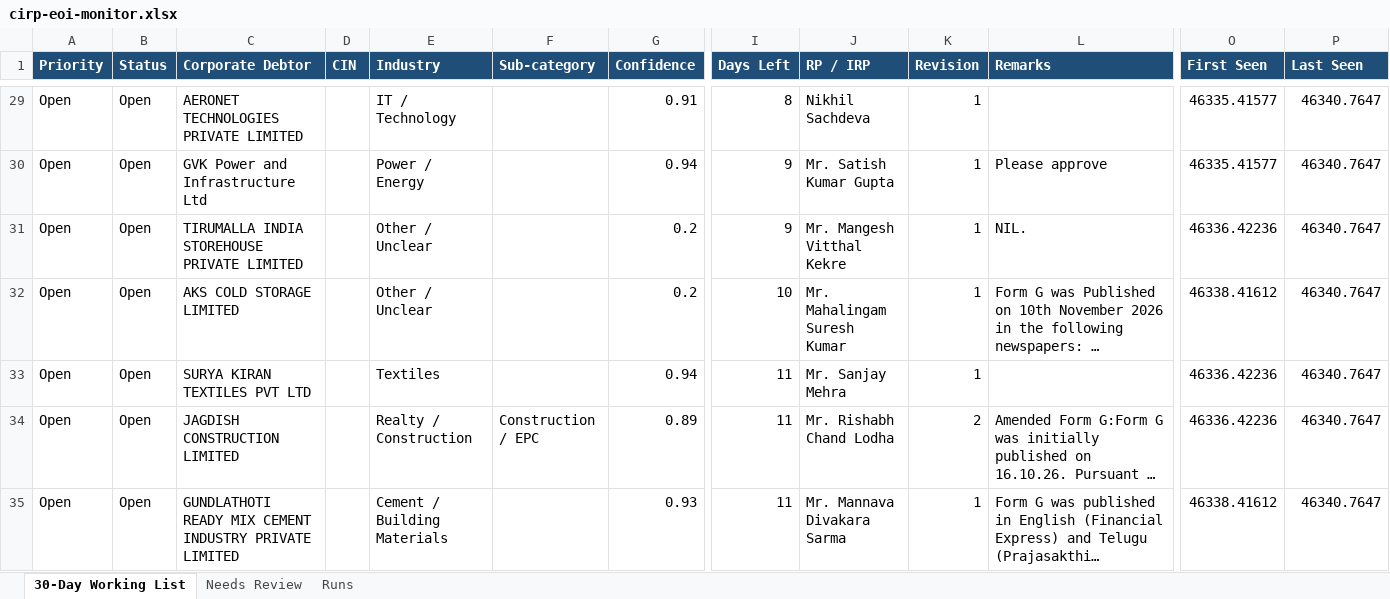
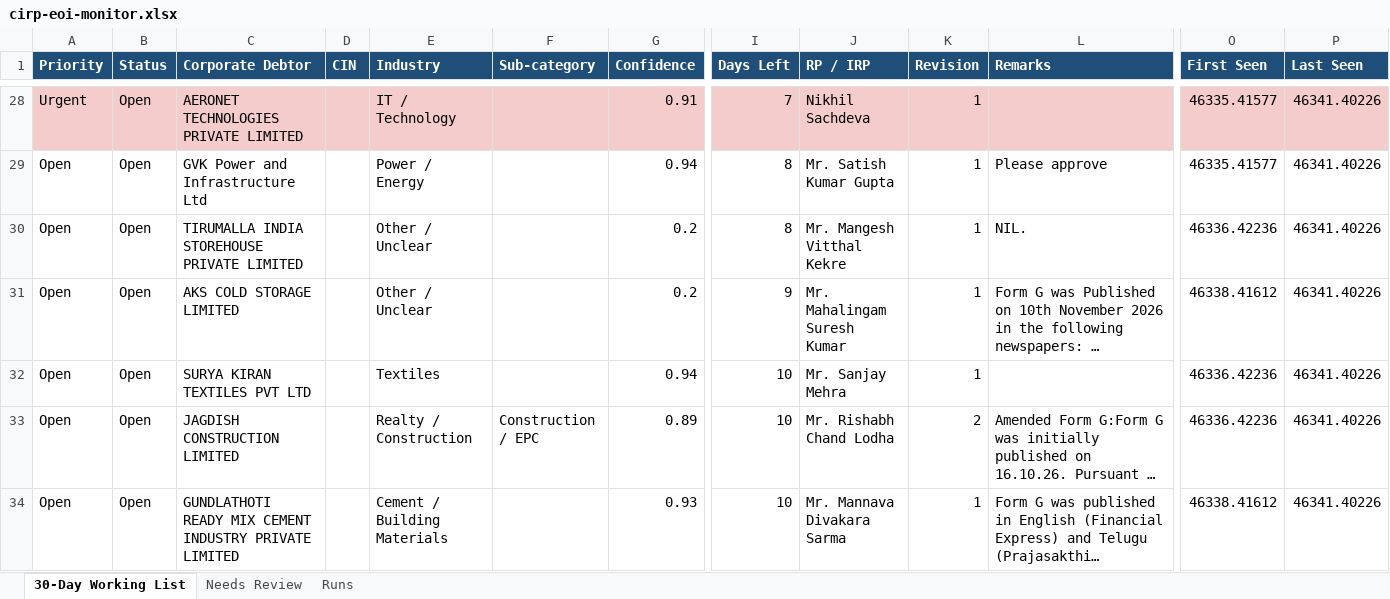
Before and after one commit to Raksham97/cirp-eoi-monitor, an Excel workbook: docs/cirp-eoi-monitor.xlsx, sheet 30-Day Working List, drawn as a sheet; only a part is shown, gaps mark what is left out; long unchanged cells end in …; values as stored, in another font and other column widths than the file's, no borders; addresses are those after the commit; the diff covers the shown part only; the diff names each change by its address in the sheet, - before the commit and + after, or states it on an @@ line.

```diff
--- a/docs/cirp-eoi-monitor.xlsx (sheet 30-Day Working List)
+++ b/docs/cirp-eoi-monitor.xlsx (sheet 30-Day Working List)
-A28 (Priority): Open
+A28 (Priority): Urgent
-A28:G28 fill: none
+A28:G28 fill: #F4CCCC
-I28 (Days Left): 8
+I28 (Days Left): 7
-I28:L28 fill: none
+I28:L28 fill: #F4CCCC
-O28:P28 fill: none
+O28:P28 fill: #F4CCCC
-P28:P34 (Last Seen): 46340.7647
+P28:P34 (Last Seen): 46341.40226
-I29:I30 (Days Left): 9
+I29:I30 (Days Left): 8
-I31 (Days Left): 10
+I31 (Days Left): 9
-I32:I34 (Days Left): 11
+I32:I34 (Days Left): 10
```
Also changed, not shown: 1 added row, 1 removed row, 93 edited cells and cell formats elsewhere in this sheet, sheet Needs Review, sheet Runs, 6 other files.
